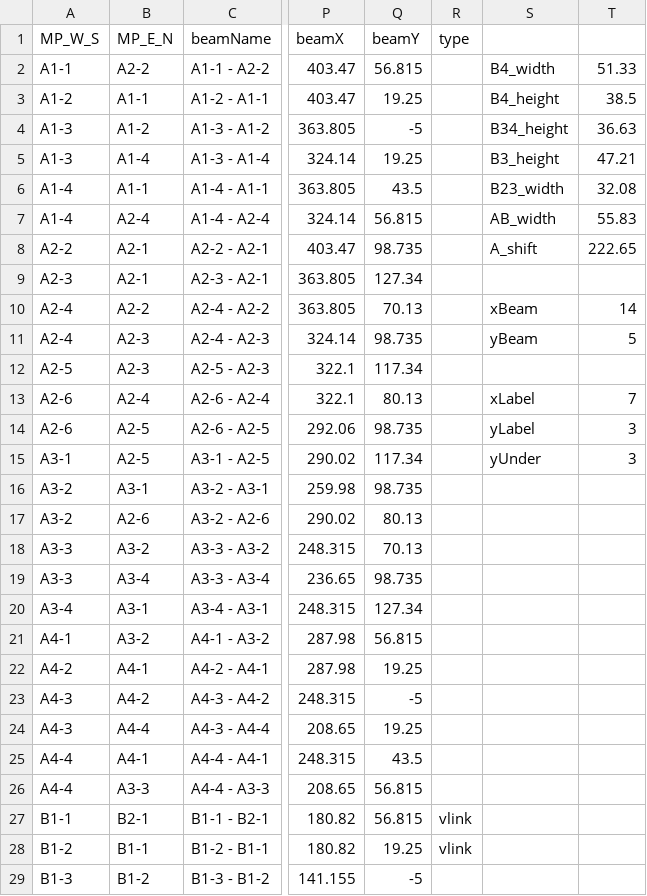
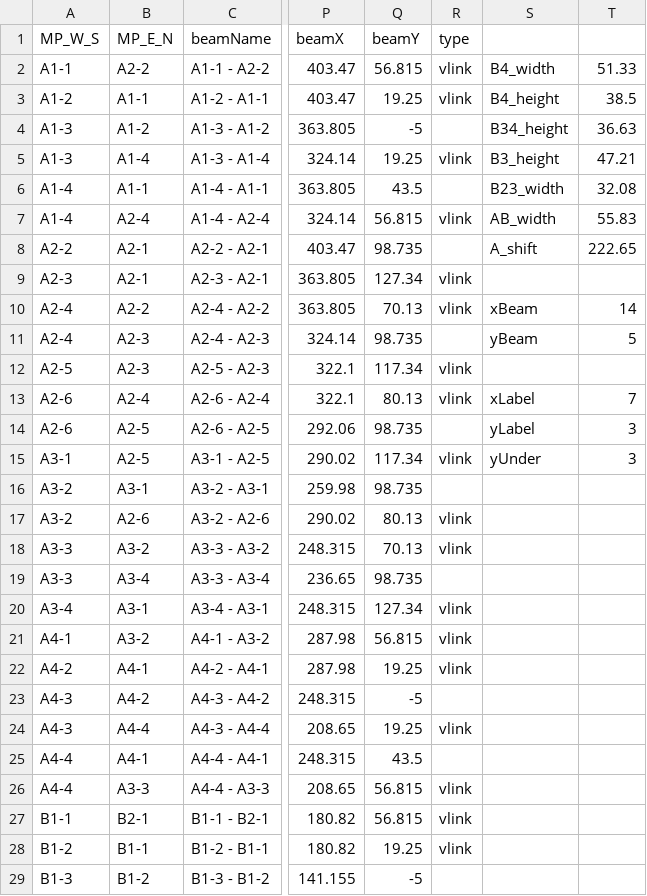
Before and after one commit to ski907/SPS-Settlement3D, a CSV file: SP_BeamArrowLabels.csv, drawn as a sheet; only a part is shown, gaps mark what is left out; the diff names each change by its address in the sheet, - before the commit and + after, or states it on an @@ line.

```diff
--- a/SP_BeamArrowLabels.csv
+++ b/SP_BeamArrowLabels.csv
-R2:R3 (type): (empty)
+R2:R3 (type): vlink
-R5 (type): (empty)
+R5 (type): vlink
-R7 (type): (empty)
+R7 (type): vlink
-R9:R10 (type): (empty)
+R9:R10 (type): vlink
-R12:R13 (type): (empty)
+R12:R13 (type): vlink
-R15 (type): (empty)
+R15 (type): vlink
-R17:R18 (type): (empty)
+R17:R18 (type): vlink
-R20:R22 (type): (empty)
+R20:R22 (type): vlink
-R24 (type): (empty)
+R24 (type): vlink
-R26 (type): (empty)
+R26 (type): vlink
```
Also changed, not shown: 2 other files.
